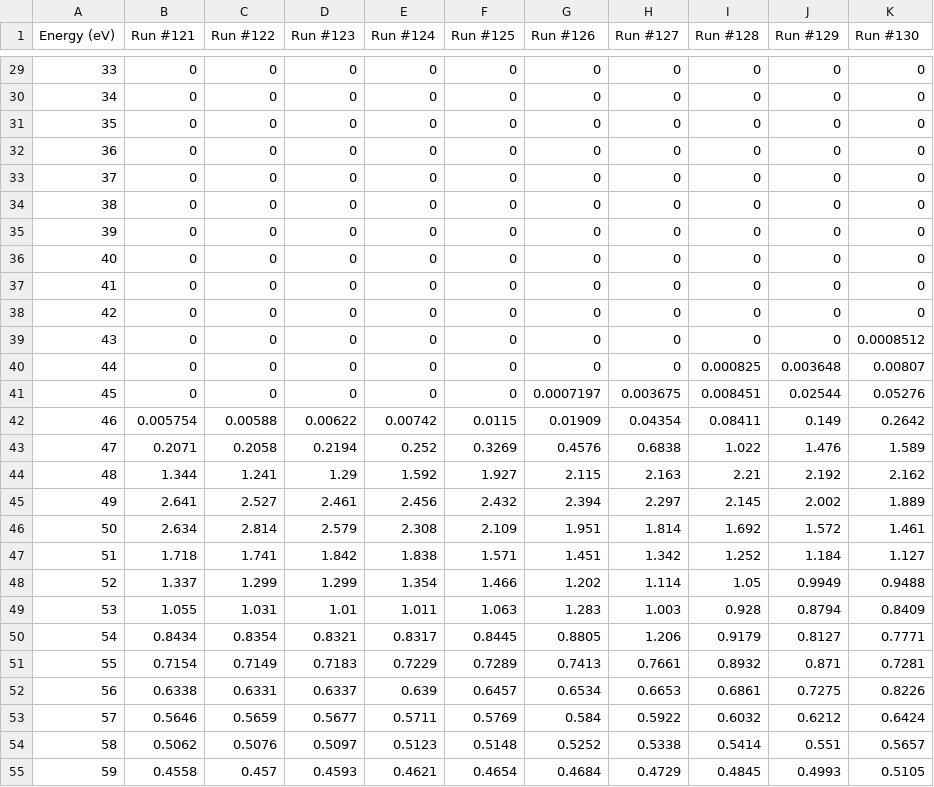
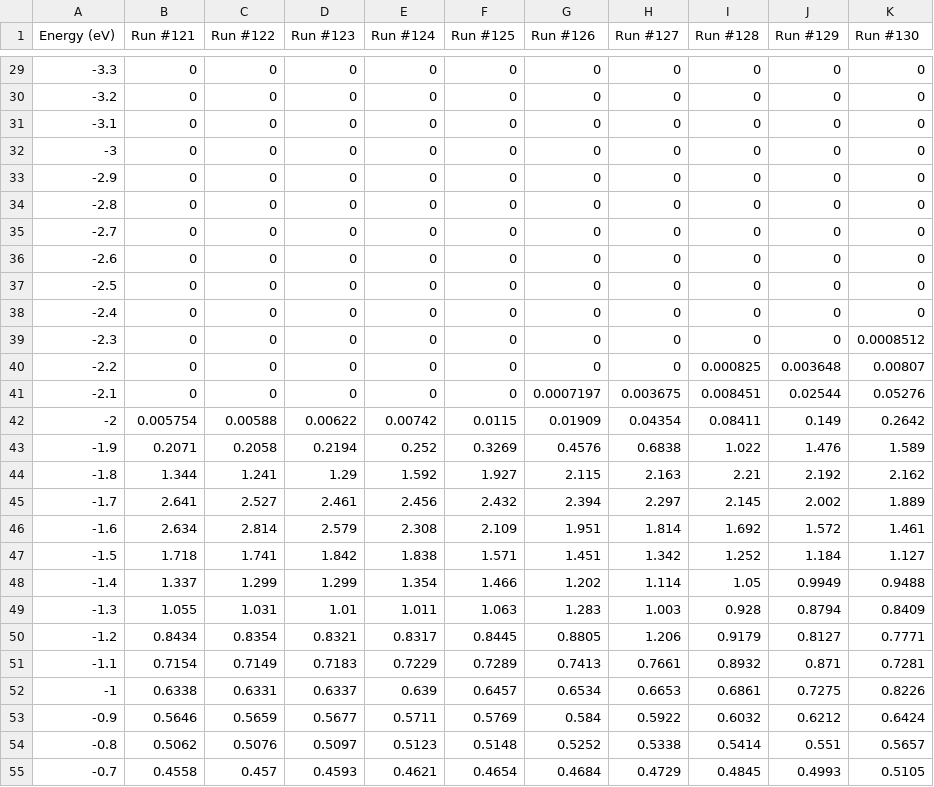
Before and after one commit to 2785/NE-471-DFTQE, a CSV file: csv_out/dos.csv, drawn as a sheet; only a part is shown, gaps mark what is left out; the diff covers the shown part only.

```diff
--- a/csv_out/dos.csv
+++ b/csv_out/dos.csv
@@ -29,27 +29,27 @@ Energy (eV),Run #121,Run #122,Run #123,Run #124,Run #125,Run #126,Run #127,Run #
-33,0,0,0,0,0,0,0,0,0,0
-34,0,0,0,0,0,0,0,0,0,0
-35,0,0,0,0,0,0,0,0,0,0
-36,0,0,0,0,0,0,0,0,0,0
-37,0,0,0,0,0,0,0,0,0,0
-38,0,0,0,0,0,0,0,0,0,0
-39,0,0,0,0,0,0,0,0,0,0
-40,0,0,0,0,0,0,0,0,0,0
-41,0,0,0,0,0,0,0,0,0,0
-42,0,0,0,0,0,0,0,0,0,0
-43,0,0,0,0,0,0,0,0,0,0.0008512
-44,0,0,0,0,0,0,0,0.000825,0.003648,0.00807
-45,0,0,0,0,0,0.0007197,0.003675,0.008451,0.02544,0.05276
-46,0.005754,0.00588,0.00622,0.00742,0.0115,0.01909,0.04354,0.08411,0.149,0.2642
-47,0.2071,0.2058,0.2194,0.252,0.3269,0.4576,0.6838,1.022,1.476,1.589
-48,1.344,1.241,1.29,1.592,1.927,2.115,2.163,2.21,2.192,2.162
-49,2.641,2.527,2.461,2.456,2.432,2.394,2.297,2.145,2.002,1.889
-50,2.634,2.814,2.579,2.308,2.109,1.951,1.814,1.692,1.572,1.461
-51,1.718,1.741,1.842,1.838,1.571,1.451,1.342,1.252,1.184,1.127
-52,1.337,1.299,1.299,1.354,1.466,1.202,1.114,1.05,0.9949,0.9488
-53,1.055,1.031,1.01,1.011,1.063,1.283,1.003,0.928,0.8794,0.8409
-54,0.8434,0.8354,0.8321,0.8317,0.8445,0.8805,1.206,0.9179,0.8127,0.7771
-55,0.7154,0.7149,0.7183,0.7229,0.7289,0.7413,0.7661,0.8932,0.871,0.7281
-56,0.6338,0.6331,0.6337,0.639,0.6457,0.6534,0.6653,0.6861,0.7275,0.8226
-57,0.5646,0.5659,0.5677,0.5711,0.5769,0.584,0.5922,0.6032,0.6212,0.6424
-58,0.5062,0.5076,0.5097,0.5123,0.5148,0.5252,0.5338,0.5414,0.551,0.5657
-59,0.4558,0.457,0.4593,0.4621,0.4654,0.4684,0.4729,0.4845,0.4993,0.5105
+-3.3,0,0,0,0,0,0,0,0,0,0
+-3.2,0,0,0,0,0,0,0,0,0,0
+-3.1,0,0,0,0,0,0,0,0,0,0
+-3,0,0,0,0,0,0,0,0,0,0
+-2.9,0,0,0,0,0,0,0,0,0,0
+-2.8,0,0,0,0,0,0,0,0,0,0
+-2.7,0,0,0,0,0,0,0,0,0,0
+-2.6,0,0,0,0,0,0,0,0,0,0
+-2.5,0,0,0,0,0,0,0,0,0,0
+-2.4,0,0,0,0,0,0,0,0,0,0
+-2.3,0,0,0,0,0,0,0,0,0,0.0008512
+-2.2,0,0,0,0,0,0,0,0.000825,0.003648,0.00807
+-2.1,0,0,0,0,0,0.0007197,0.003675,0.008451,0.02544,0.05276
+-2,0.005754,0.00588,0.00622,0.00742,0.0115,0.01909,0.04354,0.08411,0.149,0.2642
+-1.9,0.2071,0.2058,0.2194,0.252,0.3269,0.4576,0.6838,1.022,1.476,1.589
+-1.8,1.344,1.241,1.29,1.592,1.927,2.115,2.163,2.21,2.192,2.162
+-1.7,2.641,2.527,2.461,2.456,2.432,2.394,2.297,2.145,2.002,1.889
+-1.6,2.634,2.814,2.579,2.308,2.109,1.951,1.814,1.692,1.572,1.461
+-1.5,1.718,1.741,1.842,1.838,1.571,1.451,1.342,1.252,1.184,1.127
+-1.4,1.337,1.299,1.299,1.354,1.466,1.202,1.114,1.05,0.9949,0.9488
+-1.3,1.055,1.031,1.01,1.011,1.063,1.283,1.003,0.928,0.8794,0.8409
+-1.2,0.8434,0.8354,0.8321,0.8317,0.8445,0.8805,1.206,0.9179,0.8127,0.7771
+-1.1,0.7154,0.7149,0.7183,0.7229,0.7289,0.7413,0.7661,0.8932,0.871,0.7281
+-1,0.6338,0.6331,0.6337,0.639,0.6457,0.6534,0.6653,0.6861,0.7275,0.8226
+-0.9,0.5646,0.5659,0.5677,0.5711,0.5769,0.584,0.5922,0.6032,0.6212,0.6424
+-0.8,0.5062,0.5076,0.5097,0.5123,0.5148,0.5252,0.5338,0.5414,0.551,0.5657
+-0.7,0.4558,0.457,0.4593,0.4621,0.4654,0.4684,0.4729,0.4845,0.4993,0.5105
```
Also changed, not shown: 134 edited cells elsewhere in this file, 8 other files.
